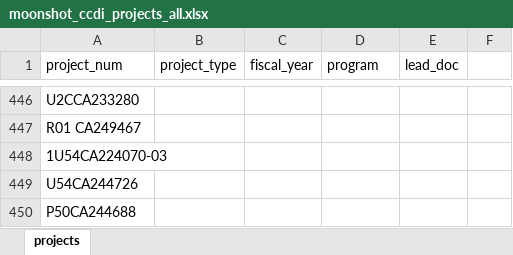
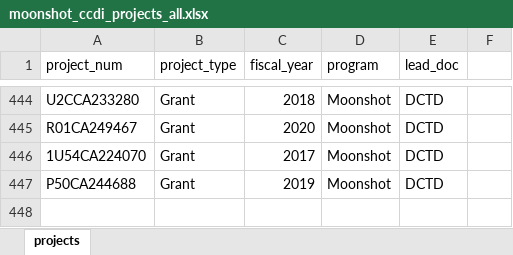
Before and after one commit to CBIIT/INS-ETL, an Excel workbook: config/moonshot_ccdi_projects_all.xlsx, sheet projects, drawn as a sheet; only a part is shown, gaps mark what is left out; values as stored, in another font and other column widths than the file's, no borders; removed rows and columns are numbered as before the commit, all else as after; the diff covers the shown part only; the diff names each change by its address in the sheet, - before the commit and + after, or states it on an @@ line.

```diff
--- a/config/moonshot_ccdi_projects_all.xlsx (sheet projects)
+++ b/config/moonshot_ccdi_projects_all.xlsx (sheet projects)
-B444 (project_type): (empty)
+B444 (project_type): Grant
-C444 (fiscal_year): (empty)
+C444 (fiscal_year): 2018
-D444 (program): (empty)
+D444 (program): Moonshot
-E444 (lead_doc): (empty)
+E444 (lead_doc): DCTD
-row 447: R01 CA249467
-row 448: 1U54CA224070-03
-row 449: U54CA244726
+row 445: R01CA249467 | Grant | 2020 | Moonshot | DCTD
+row 446: 1U54CA224070 | Grant | 2017 | Moonshot | DCTD
-B447 (project_type): (empty)
+B447 (project_type): Grant
-C447 (fiscal_year): (empty)
+C447 (fiscal_year): 2019
-D447 (program): (empty)
+D447 (program): Moonshot
-E447 (lead_doc): (empty)
+E447 (lead_doc): DCTD
```
Also changed, not shown: 12 added rows, 14 removed rows and 12 edited cells elsewhere in this sheet, 3 other files.
